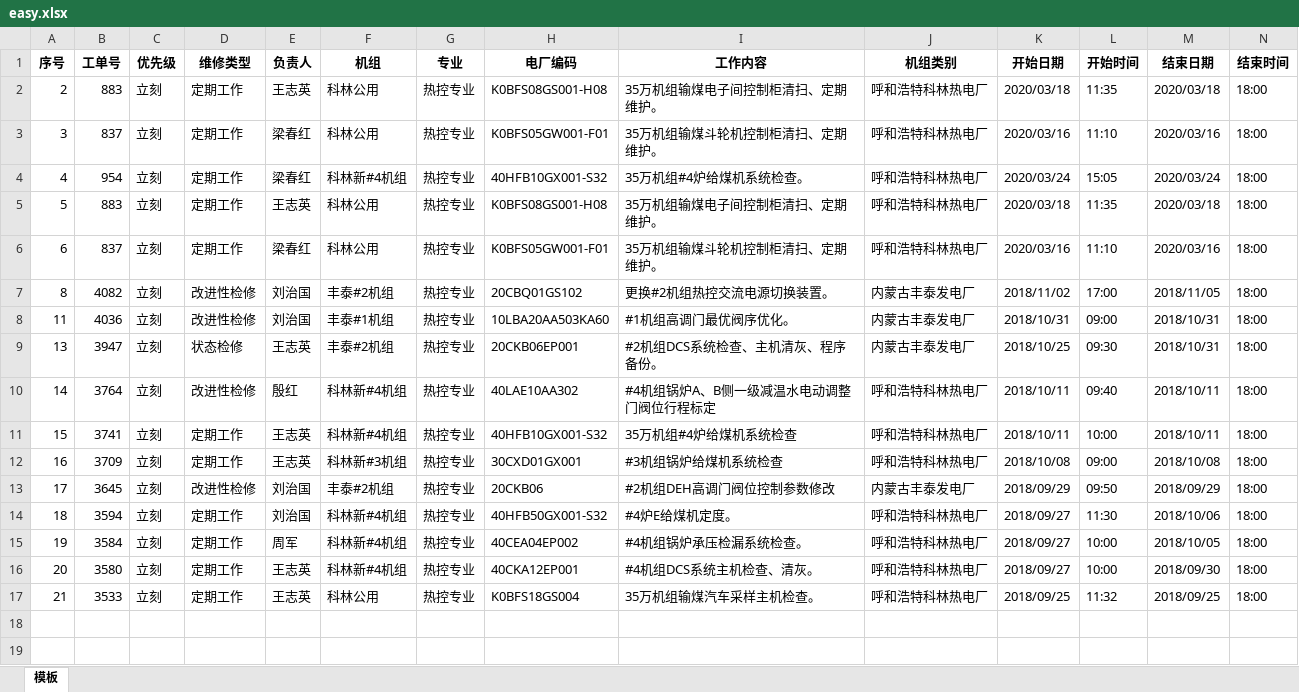
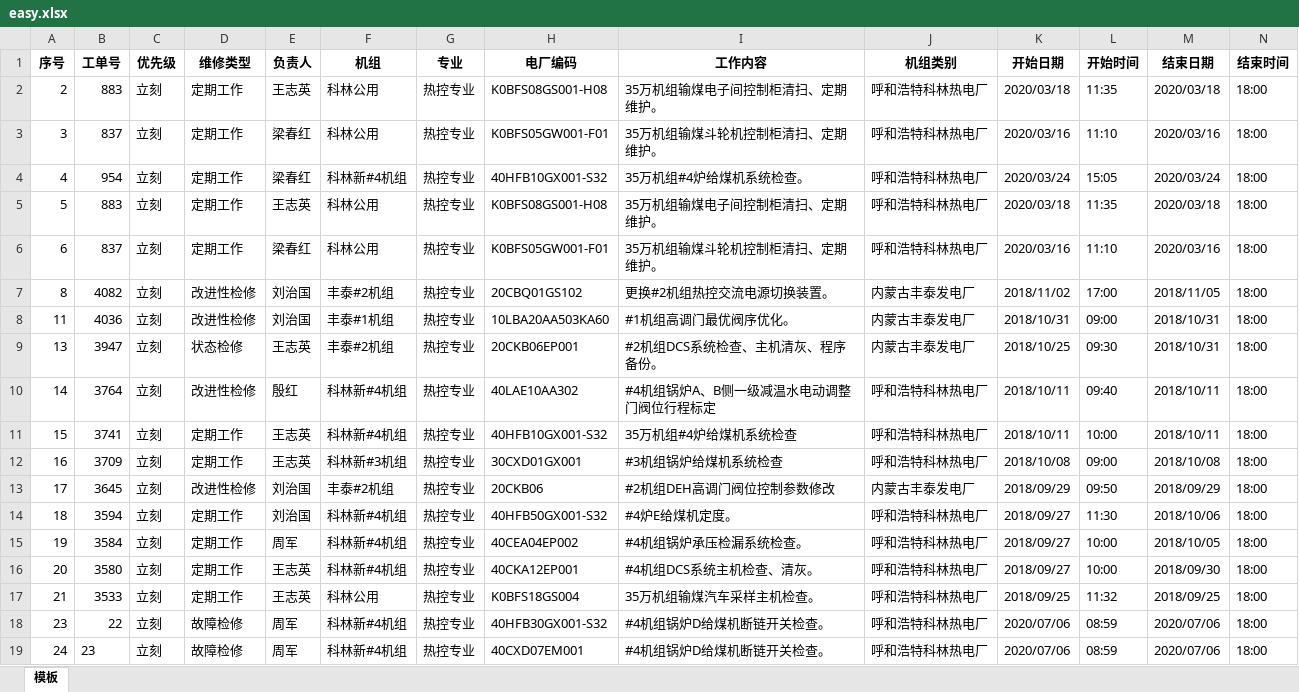
Before and after one commit to hanyang-4141/first, an Excel workbook: data/easy.xlsx, sheet 模板, drawn as a sheet; only a part is shown; values as stored, in another font and other column widths than the file's, no borders; rows hold the shown columns only; the diff names each change by its address in the sheet, - before the commit and + after, or states it on an @@ line.

```diff
--- a/data/easy.xlsx (sheet 模板)
+++ b/data/easy.xlsx (sheet 模板)
+row 18: 23 | 22 | 立刻 | 故障检修 | 周军 | 科林新#4机组 | 热控专业 | 40HFB30GX001-S32 | #4机组锅炉D给煤机断链开关检查。 | 呼和浩特科林热电厂 | 2020/07/06 | 08:59 | 2020/07/06 | 18:00
+row 19: 24 | 23 | 立刻 | 故障检修 | 周军 | 科林新#4机组 | 热控专业 | 40CXD07EM001 | #4机组锅炉D给煤机断链开关检查。 | 呼和浩特科林热电厂 | 2020/07/06 | 08:59 | 2020/07/06 | 18:00
```
Also changed, not shown: 2 other files.
